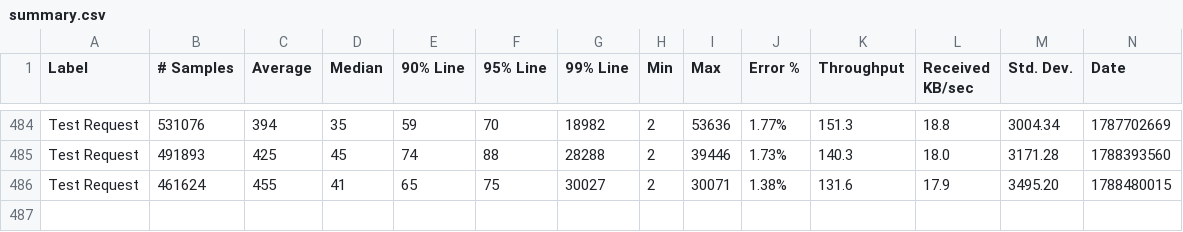
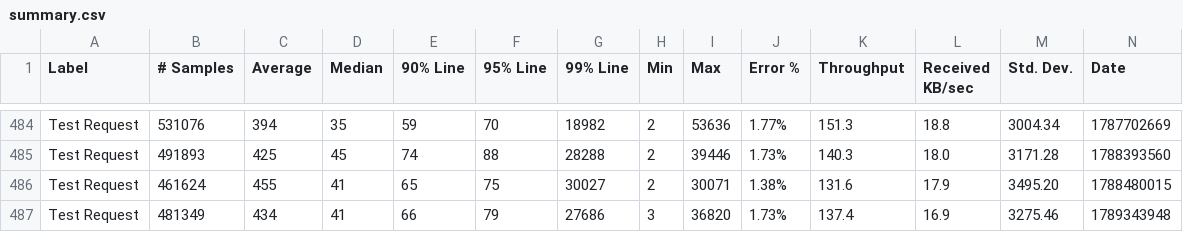
Before and after one commit to ballerina-platform/module-ballerina-http, a CSV file: load-tests/interceptors_passthrough/results/summary.csv, drawn as a sheet; only a part is shown, gaps mark what is left out; rows hold the shown columns only; the diff names each change by its address in the sheet, - before the commit and + after, or states it on an @@ line.

Commit message:
Update interceptors_passthrough test results on Mon Sep 14 02:09:48 UTC 2026

```diff
--- a/load-tests/interceptors_passthrough/results/summary.csv
+++ b/load-tests/interceptors_passthrough/results/summary.csv
+row 487: Test Request | 481349 | 434 | 41 | 66 | 79 | 27686 | 3 | 36820 | 1.73% | 137.4 | 16.9 | 3275.46 | 1789343948
```
